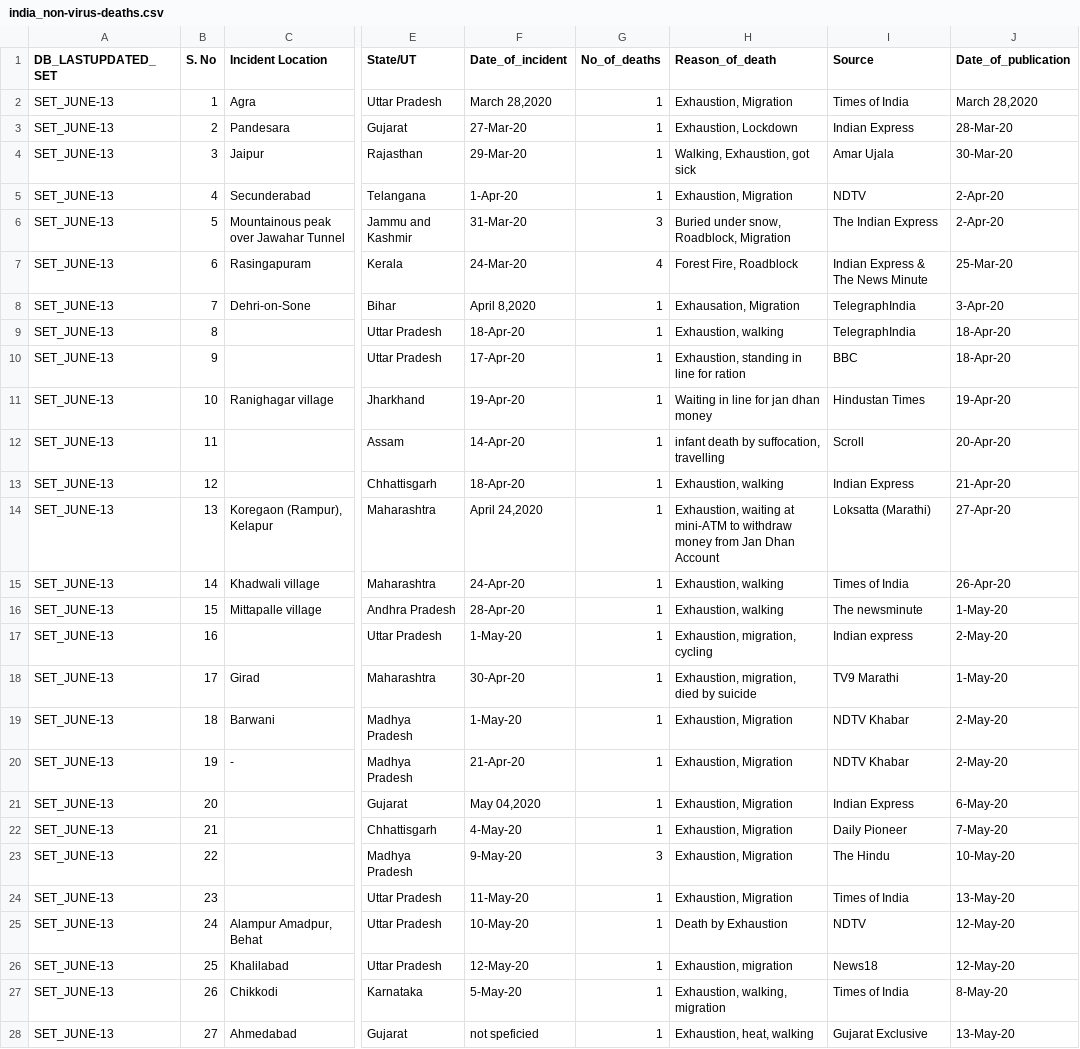
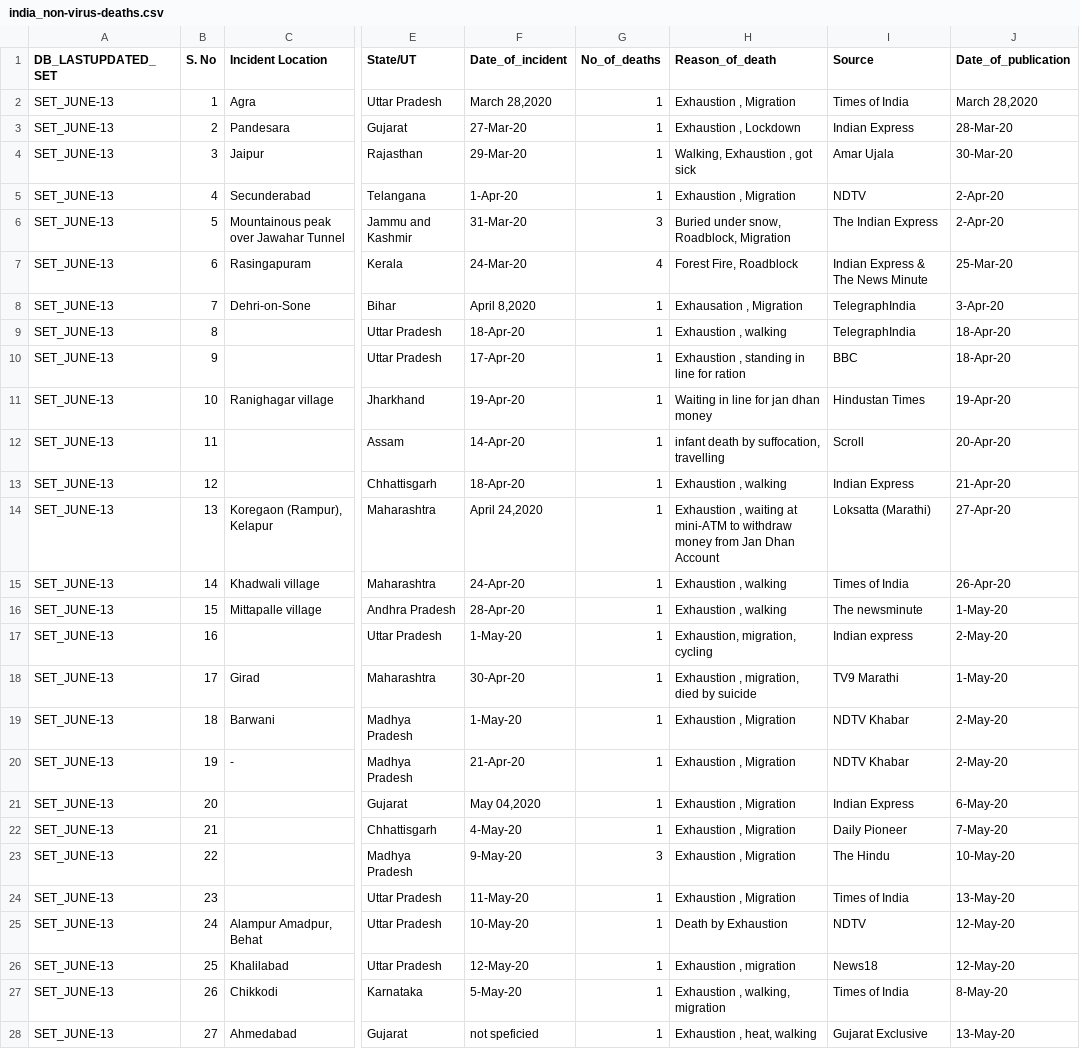
Before and after one commit to theonlyanish/FIT3179-Assig2, a CSV file: data/india_non-virus-deaths.csv, drawn as a sheet; only a part is shown, gaps mark what is left out; the diff covers the shown part only; the diff names each change by its address in the sheet, - before the commit and + after, or states it on an @@ line.

```diff
--- a/data/india_non-virus-deaths.csv
+++ b/data/india_non-virus-deaths.csv
-H2 (Reason_of_death): Exhaustion, Migration
+H2 (Reason_of_death): Exhaustion , Migration
-H3 (Reason_of_death): Exhaustion, Lockdown
+H3 (Reason_of_death): Exhaustion , Lockdown
-H4 (Reason_of_death): Walking, Exhaustion, got sick
+H4 (Reason_of_death): Walking, Exhaustion , got sick
-H5 (Reason_of_death): Exhaustion, Migration
+H5 (Reason_of_death): Exhaustion , Migration
-H8 (Reason_of_death): Exhausation, Migration
+H8 (Reason_of_death): Exhausation , Migration
-H9 (Reason_of_death): Exhaustion, walking
+H9 (Reason_of_death): Exhaustion , walking
-H10 (Reason_of_death): Exhaustion, standing in line for ration
+H10 (Reason_of_death): Exhaustion , standing in line for ration
-H13 (Reason_of_death): Exhaustion, walking
+H13 (Reason_of_death): Exhaustion , walking
-H14 (Reason_of_death): Exhaustion, waiting at…
+H14 (Reason_of_death): Exhaustion , waiting at…
-H15:H16 (Reason_of_death): Exhaustion, walking
+H15:H16 (Reason_of_death): Exhaustion , walking
-H18 (Reason_of_death): Exhaustion, migration, died by suicide
+H18 (Reason_of_death): Exhaustion , migration, died by suicide
-H19:H24 (Reason_of_death): Exhaustion, Migration
+H19:H24 (Reason_of_death): Exhaustion , Migration
-H26 (Reason_of_death): Exhaustion, migration
+H26 (Reason_of_death): Exhaustion , migration
-H27 (Reason_of_death): Exhaustion, walking, migration
+H27 (Reason_of_death): Exhaustion , walking, migration
-H28 (Reason_of_death): Exhaustion, heat, walking
+H28 (Reason_of_death): Exhaustion , heat, walking
```
Also changed, not shown: 9 edited cells elsewhere in this file, data/oxygen_shortage_deaths_in_india.csv.
